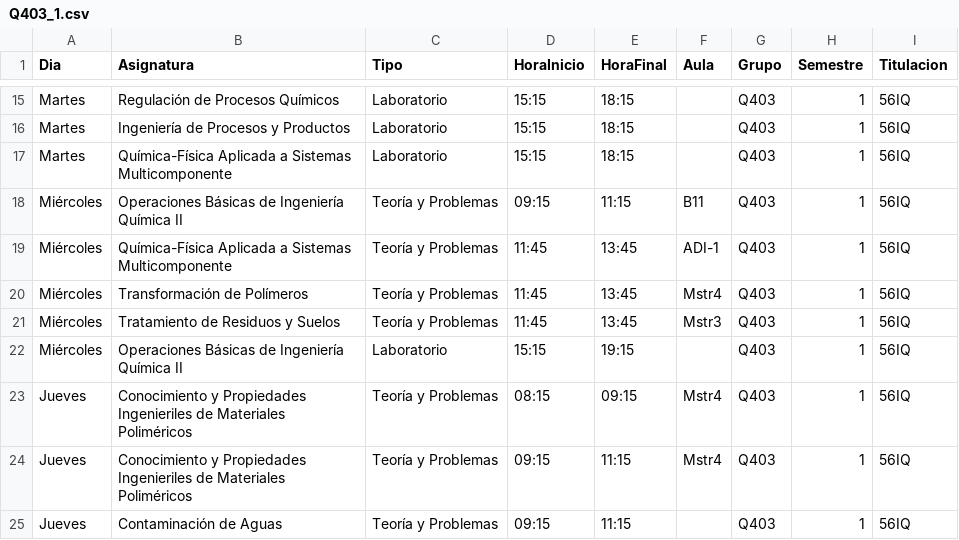
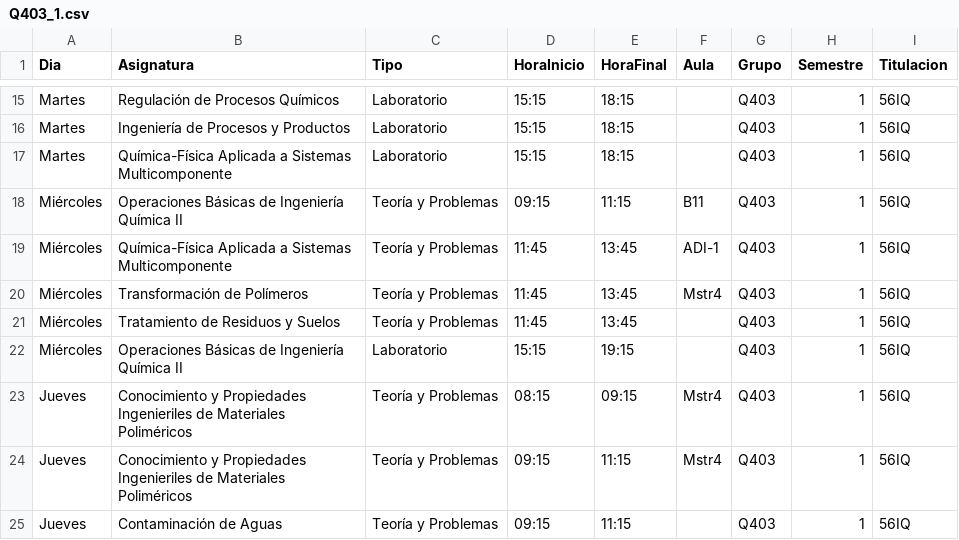
Before and after one commit to SOA-ETSIDI/horarios, a CSV file: csv/Q403_1.csv, drawn as a sheet; only a part is shown, gaps mark what is left out.

Commit message:
Cambio de aula

```diff
--- a/csv/Q403_1.csv
+++ b/csv/Q403_1.csv
@@ -20,3 +20,3 @@
 "Miércoles";"Transformación de Polímeros";"Teoría y Problemas";"11:45";"13:45";"Mstr4";"Q403";1;"56IQ"
-"Miércoles";"Tratamiento de Residuos y Suelos";"Teoría y Problemas";"11:45";"13:45";"Mstr3";"Q403";1;"56IQ"
+"Miércoles";"Tratamiento de Residuos y Suelos";"Teoría y Problemas";"11:45";"13:45";"";"Q403";1;"56IQ"
 "Miércoles";"Operaciones Básicas de Ingeniería Química II";"Laboratorio";"15:15";"19:15";"";"Q403";1;"56IQ"
```
Also changed, not shown: 4 other files.
